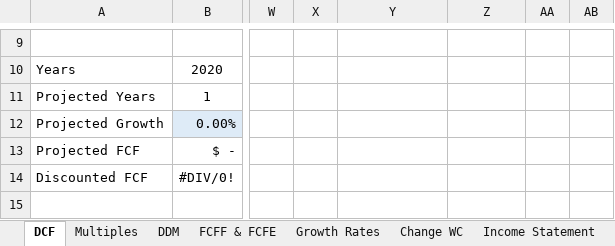
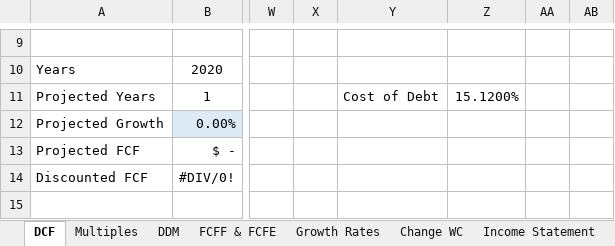
Before and after one commit to Rupak2pk/auto-valuation-, an Excel workbook: Template.xlsx, sheet DCF, drawn as a sheet; only a part is shown, gaps mark what is left out; values as stored, in another font and other column widths than the file's, no borders; conditional formats not drawn; the diff names each change by its address in the sheet, - before the commit and + after, or states it on an @@ line.

```diff
--- a/Template.xlsx (sheet DCF)
+++ b/Template.xlsx (sheet DCF)
-Y11: (empty)
+Y11: Cost of Debt
-Z11: (empty)
+Z11: 15.1200%
```
Also changed, not shown: sheet Credit Ratings, other sheet tabs, 5 other files.
